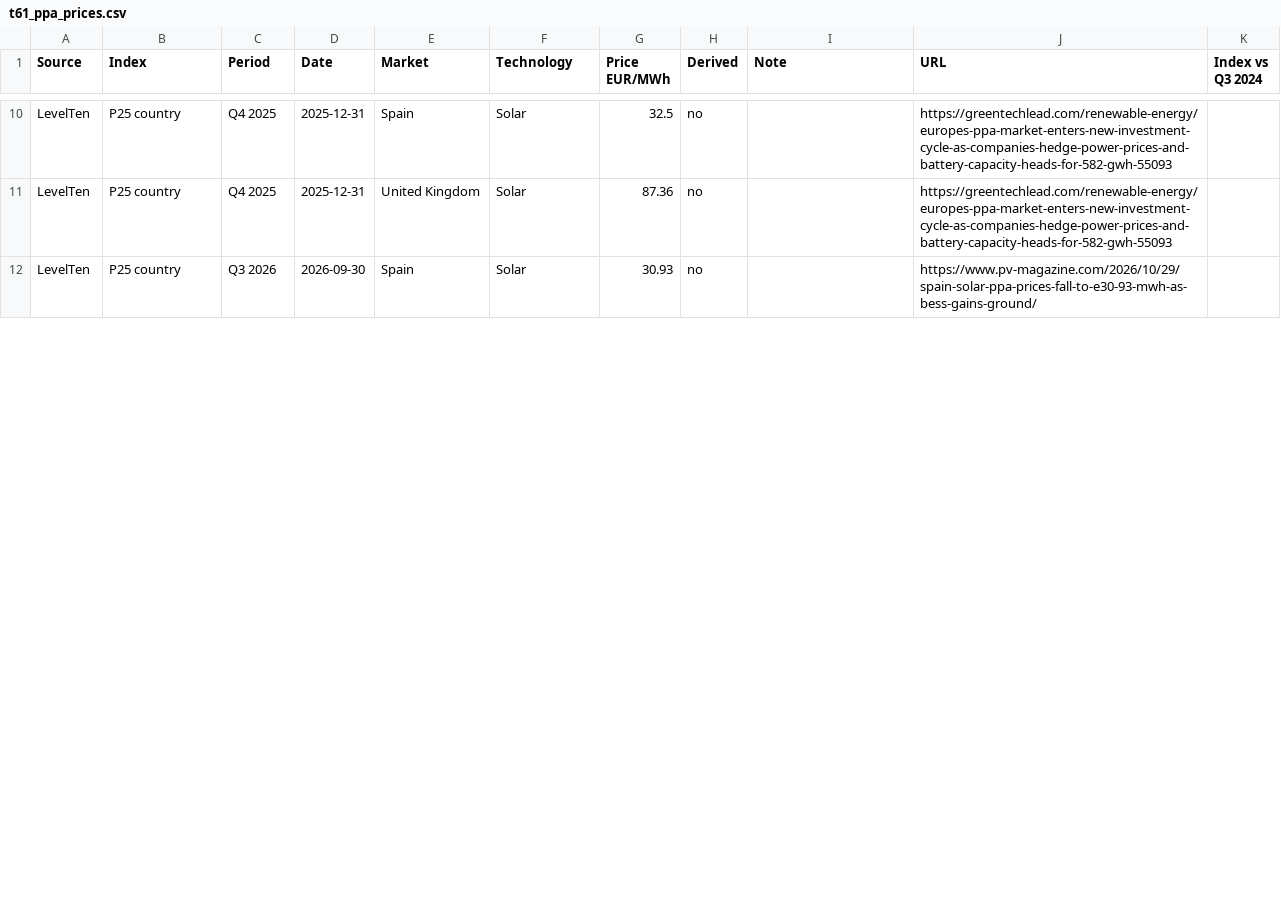
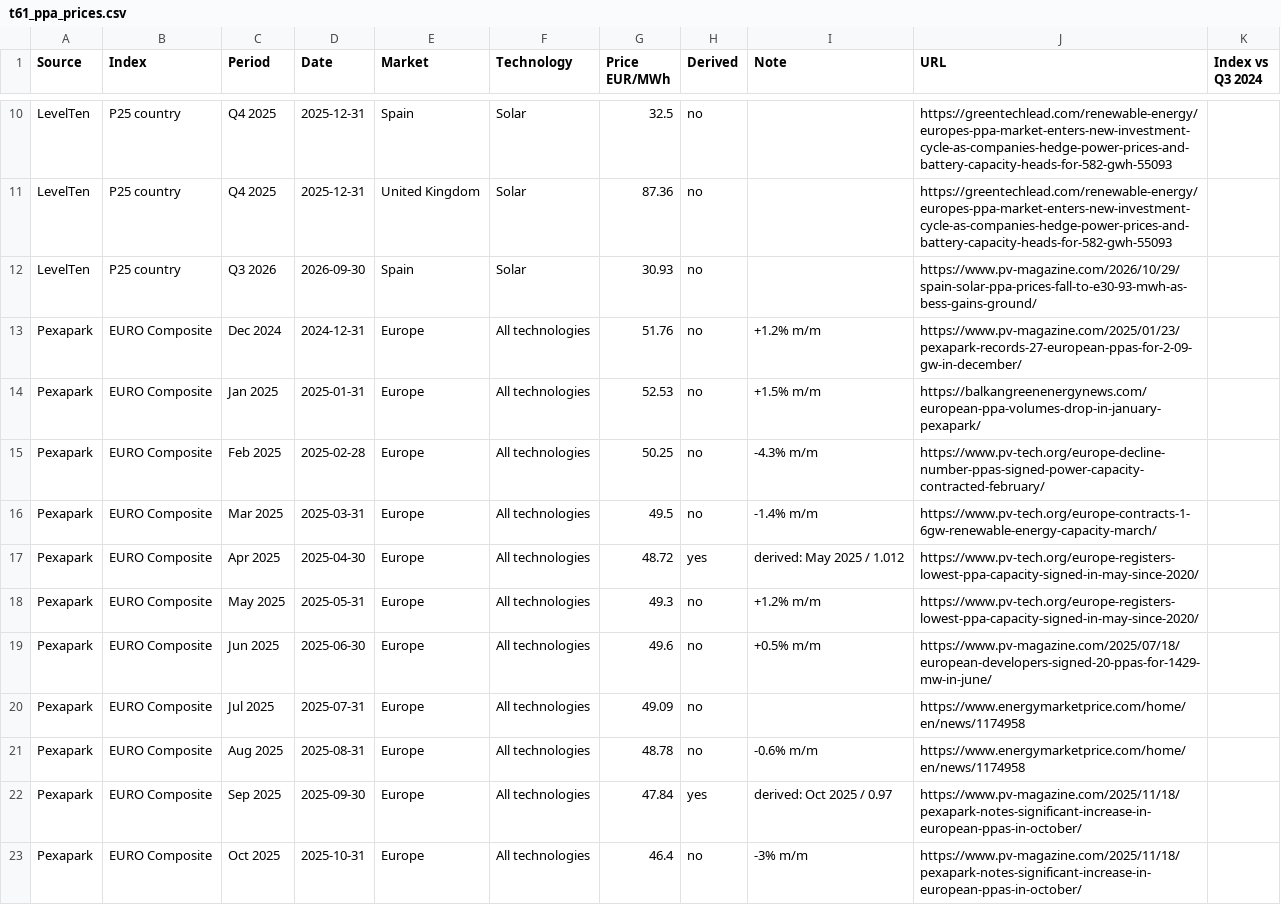
Before and after one commit to tjebbel/solar-storage-investment-lab, a CSV file: tableau/data/t61_ppa_prices.csv, drawn as a sheet; only a part is shown, gaps mark what is left out; the diff covers the shown part only.

```diff
--- a/tableau/data/t61_ppa_prices.csv
+++ b/tableau/data/t61_ppa_prices.csv
@@ -12 +12,12 @@ LevelTen,P25 country,Q4 2025,2025-12-31,United Kingdom,Solar,87.36,no,,https://g
 LevelTen,P25 country,Q3 2026,2026-09-30,Spain,Solar,30.93,no,,https://www.pv-magazine.com/2026/10/29/spain-solar-ppa-prices-fall-to-e30-93-mwh-as-bess-gains-ground/,
+Pexapark,EURO Composite,Dec 2024,2024-12-31,Europe,All technologies,51.76,no,+1.2% m/m,https://www.pv-magazine.com/2025/01/23/pexapark-records-27-european-ppas-for-2-09-gw-in-december/,
+Pexapark,EURO Composite,Jan 2025,2025-01-31,Europe,All technologies,52.53,no,+1.5% m/m,https://balkangreenenergynews.com/european-ppa-volumes-drop-in-january-pexapark/,
+Pexapark,EURO Composite,Feb 2025,2025-02-28,Europe,All technologies,50.25,no,-4.3% m/m,https://www.pv-tech.org/europe-decline-number-ppas-signed-power-capacity-contracted-february/,
+Pexapark,EURO Composite,Mar 2025,2025-03-31,Europe,All technologies,49.5,no,-1.4% m/m,https://www.pv-tech.org/europe-contracts-1-6gw-renewable-energy-capacity-march/,
+Pexapark,EURO Composite,Apr 2025,2025-04-30,Europe,All technologies,48.72,yes,derived: May 2025 / 1.012,https://www.pv-tech.org/europe-registers-lowest-ppa-capacity-signed-in-may-since-2020/,
+Pexapark,EURO Composite,May 2025,2025-05-31,Europe,All technologies,49.3,no,+1.2% m/m,https://www.pv-tech.org/europe-registers-lowest-ppa-capacity-signed-in-may-since-2020/,
+Pexapark,EURO Composite,Jun 2025,2025-06-30,Europe,All technologies,49.6,no,+0.5% m/m,https://www.pv-magazine.com/2025/07/18/european-developers-signed-20-ppas-for-1429-mw-in-june/,
+Pexapark,EURO Composite,Jul 2025,2025-07-31,Europe,All technologies,49.09,no,,https://www.energymarketprice.com/home/en/news/1174958,
+Pexapark,EURO Composite,Aug 2025,2025-08-31,Europe,All technologies,48.78,no,-0.6% m/m,https://www.energymarketprice.com/home/en/news/1174958,
+Pexapark,EURO Composite,Sep 2025,2025-09-30,Europe,All technologies,47.84,yes,derived: Oct 2025 / 0.97,https://www.pv-magazine.com/2025/11/18/pexapark-notes-significant-increase-in-european-ppas-in-october/,
+Pexapark,EURO Composite,Oct 2025,2025-10-31,Europe,All technologies,46.4,no,-3% m/m,https://www.pv-magazine.com/2025/11/18/pexapark-notes-significant-increase-in-european-ppas-in-october/,
```
Also changed, not shown: 5 added rows and 7 edited cells elsewhere in this file, data/extern/ppa_prijzen.csv, docs/backlog.csv, 26 other files.
